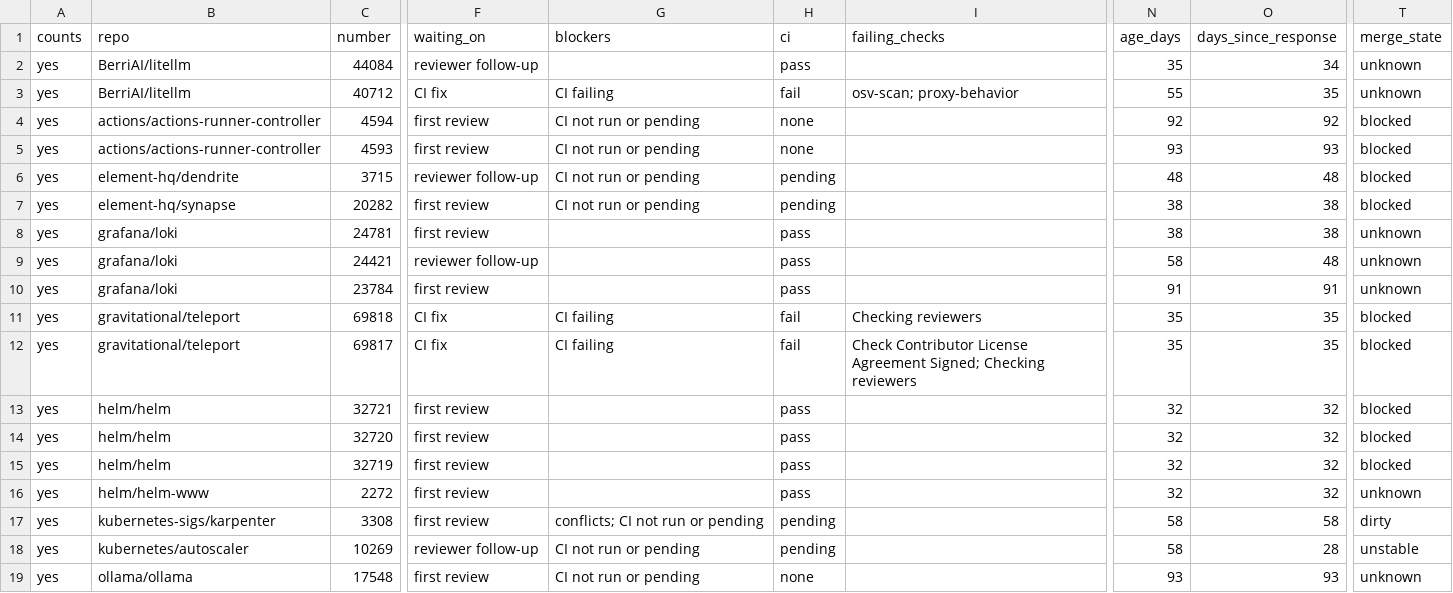
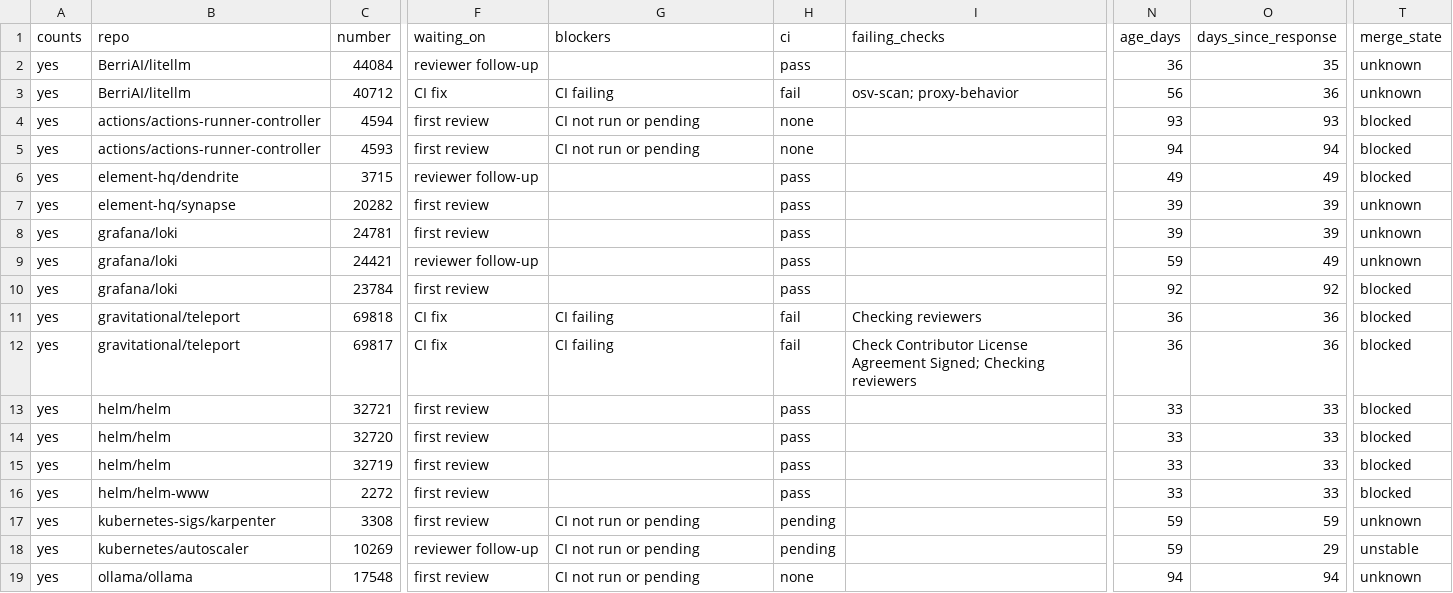
Before and after one commit to ankit373/ankit373, a CSV file: oss/tracker.csv, drawn as a sheet; only a part is shown, gaps mark what is left out; the diff covers the shown part only; the diff names each change by its address in the sheet, - before the commit and + after, or states it on an @@ line.

```diff
--- a/oss/tracker.csv
+++ b/oss/tracker.csv
-N2 (age_days): 35
+N2 (age_days): 36
-O2 (days_since_response): 34
+O2 (days_since_response): 35
-N3 (age_days): 55
+N3 (age_days): 56
-O3 (days_since_response): 35
+O3 (days_since_response): 36
-N4 (age_days): 92
+N4 (age_days): 93
-O4 (days_since_response): 92
+O4 (days_since_response): 93
-N5 (age_days): 93
+N5 (age_days): 94
-O5 (days_since_response): 93
+O5 (days_since_response): 94
-G6:G7 (blockers): CI not run or pending
+G6:G7 (blockers): (empty)
-H6:H7 (ci): pending
+H6:H7 (ci): pass
-N6 (age_days): 48
+N6 (age_days): 49
-O6 (days_since_response): 48
+O6 (days_since_response): 49
-N7:N8 (age_days): 38
+N7:N8 (age_days): 39
-O7:O8 (days_since_response): 38
+O7:O8 (days_since_response): 39
-T7 (merge_state): blocked
+T7 (merge_state): unknown
-N9 (age_days): 58
+N9 (age_days): 59
-O9 (days_since_response): 48
+O9 (days_since_response): 49
-N10 (age_days): 91
+N10 (age_days): 92
-O10 (days_since_response): 91
+O10 (days_since_response): 92
-T10 (merge_state): unknown
+T10 (merge_state): blocked
-N11:N12 (age_days): 35
+N11:N12 (age_days): 36
-O11:O12 (days_since_response): 35
+O11:O12 (days_since_response): 36
-N13:N16 (age_days): 32
+N13:N16 (age_days): 33
-O13:O16 (days_since_response): 32
+O13:O16 (days_since_response): 33
-T16 (merge_state): unknown
+T16 (merge_state): blocked
-G17 (blockers): conflicts; CI not run or pending
+G17 (blockers): CI not run or pending
-N17:N18 (age_days): 58
+N17:N18 (age_days): 59
-O17 (days_since_response): 58
+O17 (days_since_response): 59
-T17 (merge_state): dirty
+T17 (merge_state): unknown
-O18 (days_since_response): 28
+O18 (days_since_response): 29
-N19 (age_days): 93
+N19 (age_days): 94
-O19 (days_since_response): 93
+O19 (days_since_response): 94
```
Also changed, not shown: 27 edited cells elsewhere in this file, 1 other file.
